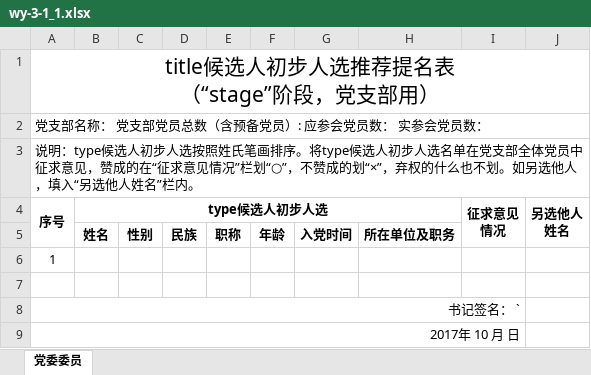
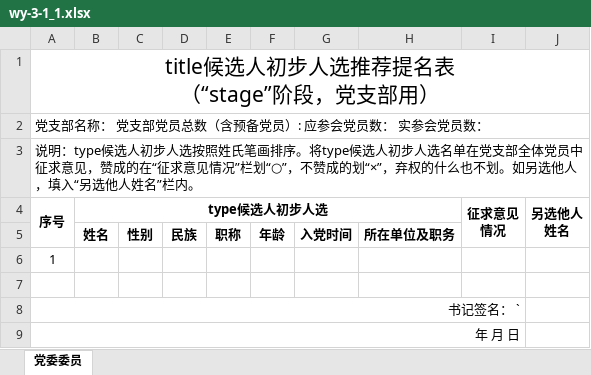
Before and after one commit to xvchaoqun/owip, an Excel workbook: src/main/resources/xlsx/pcs/wy-3-1_1.xlsx, sheet 党委委员, drawn as a sheet; values as stored, in another font and other column widths than the file's, no borders; the diff names each change by its address in the sheet, - before the commit and + after, or states it on an @@ line.

```diff
--- a/src/main/resources/xlsx/pcs/wy-3-1_1.xlsx (sheet 党委委员)
+++ b/src/main/resources/xlsx/pcs/wy-3-1_1.xlsx (sheet 党委委员)
-A9 (序号): 2017年 10 月 日
+A9 (序号): 年 月 日
```
Also changed, not shown: src/main/resources/xlsx/pcs/pr-4_9.xlsx, src/main/resources/xlsx/pcs/prList-1_1.xlsx, 54 other files.
